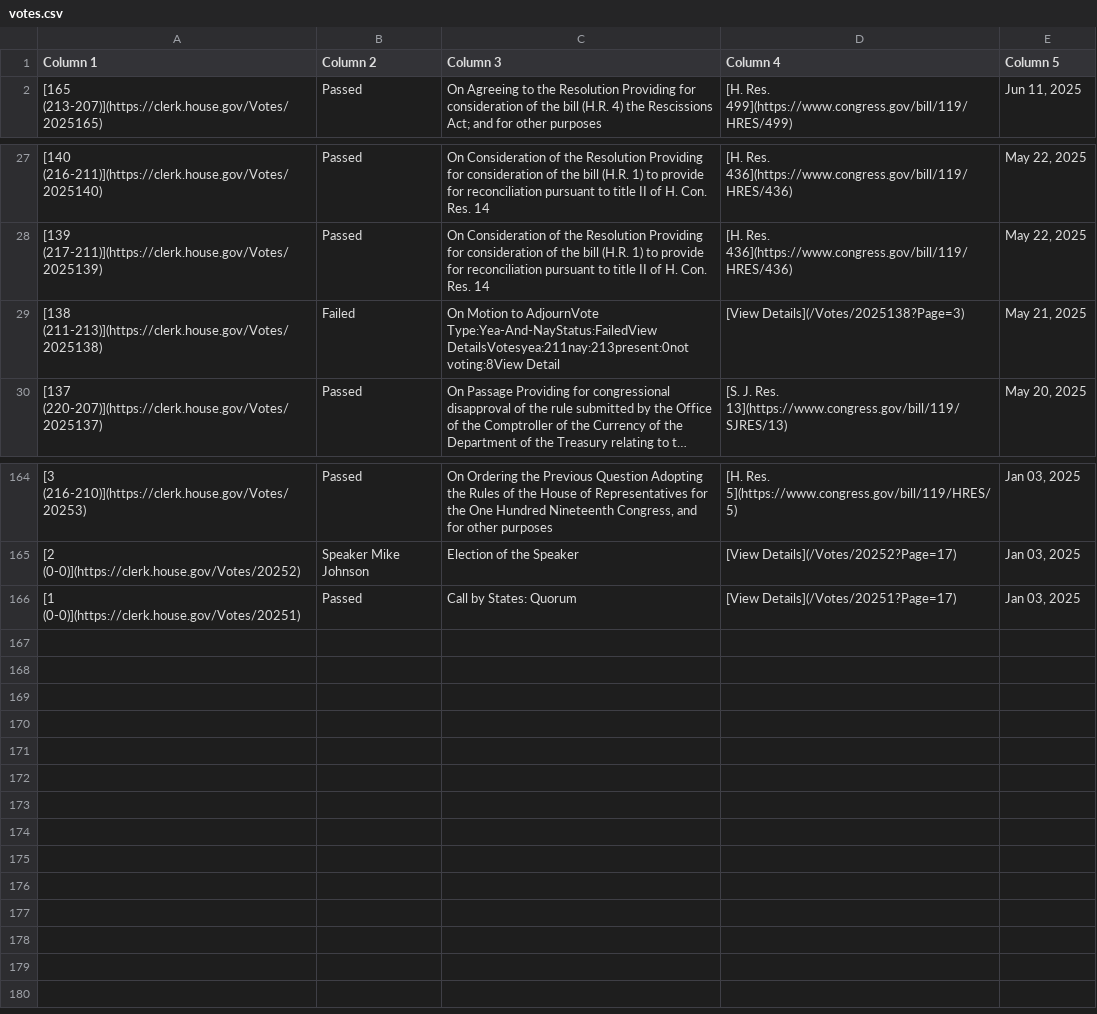
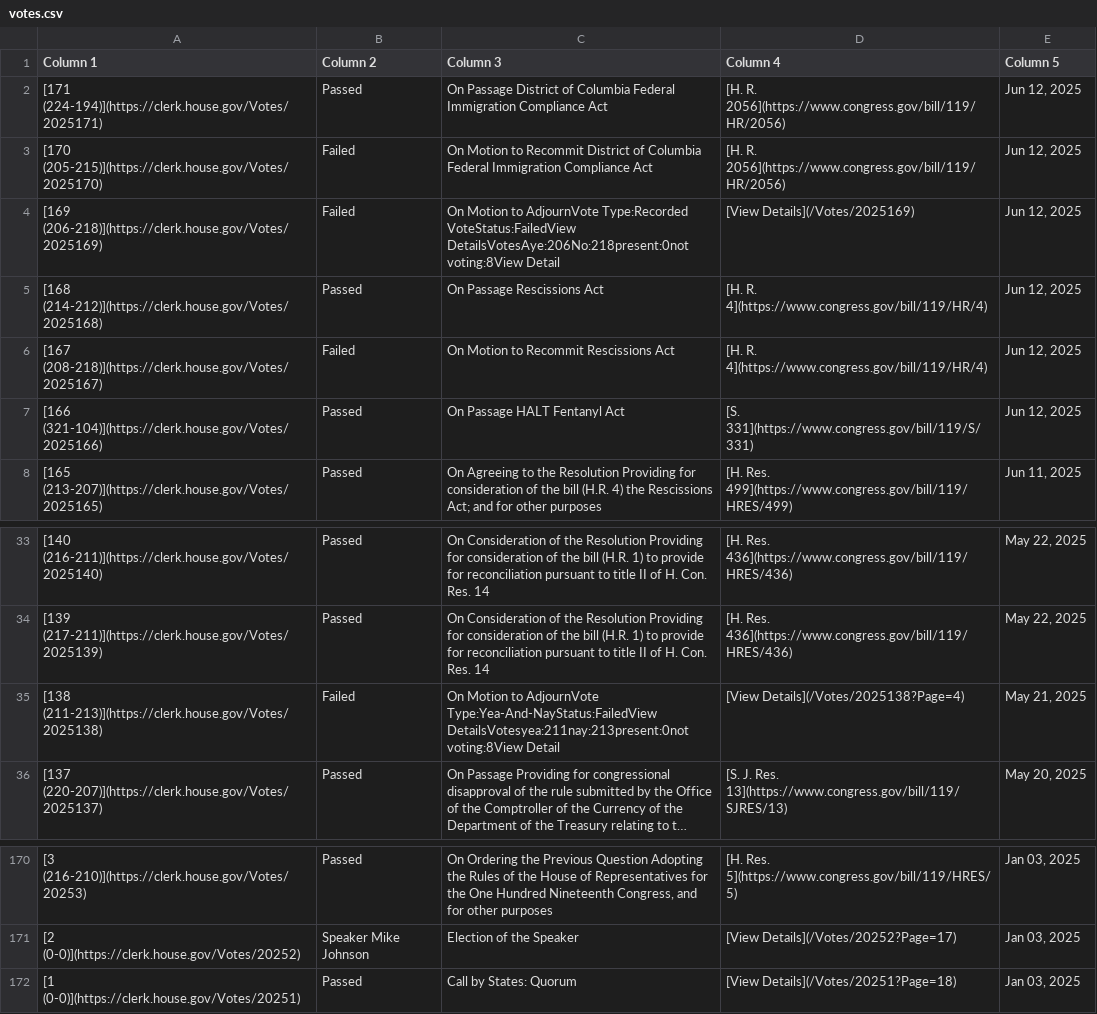
Before and after one commit to aomiller21/House_Votes, a CSV file: votes.csv, drawn as a sheet; only a part is shown, gaps mark what is left out; long unchanged cells end in …; addresses are those after the commit; the diff names each change by its address in the sheet, - before the commit and + after, or states it on an @@ line.

```diff
--- a/votes.csv
+++ b/votes.csv
+row 2: [171 (224-194)](https://clerk.house.gov/Votes/2025171) | Passed | On Passage District of Columbia Federal Immigration Compliance Act | [H. R. 2056](https://www.congress.gov/bill/119/HR/2056) | Jun 12, 2025
+row 3: [170 (205-215)](https://clerk.house.gov/Votes/2025170) | Failed | On Motion to Recommit District of Columbia Federal Immigration Compliance Act | [H. R. 2056](https://www.congress.gov/bill/119/HR/2056) | Jun 12, 2025
+row 4: [169 (206-218)](https://clerk.house.gov/Votes/2025169) | Failed | On Motion to AdjournVote Type:Recorded VoteStatus:FailedView DetailsVotesAye:206No:218present:0not voting:8View Detail | [View Details](/Votes/2025169) | Jun 12, 2025
+row 5: [168 (214-212)](https://clerk.house.gov/Votes/2025168) | Passed | On Passage Rescissions Act | [H. R. 4](https://www.congress.gov/bill/119/HR/4) | Jun 12, 2025
+row 6: [167 (208-218)](https://clerk.house.gov/Votes/2025167) | Failed | On Motion to Recommit Rescissions Act | [H. R. 4](https://www.congress.gov/bill/119/HR/4) | Jun 12, 2025
+row 7: [166 (321-104)](https://clerk.house.gov/Votes/2025166) | Passed | On Passage HALT Fentanyl Act | [S. 331](https://www.congress.gov/bill/119/S/331) | Jun 12, 2025
-D35 (Column 4): [View Details](/Votes/2025138?Page=3)
+D35 (Column 4): [View Details](/Votes/2025138?Page=4)
-D172 (Column 4): [View Details](/Votes/20251?Page=17)
+D172 (Column 4): [View Details](/Votes/20251?Page=18)
```
